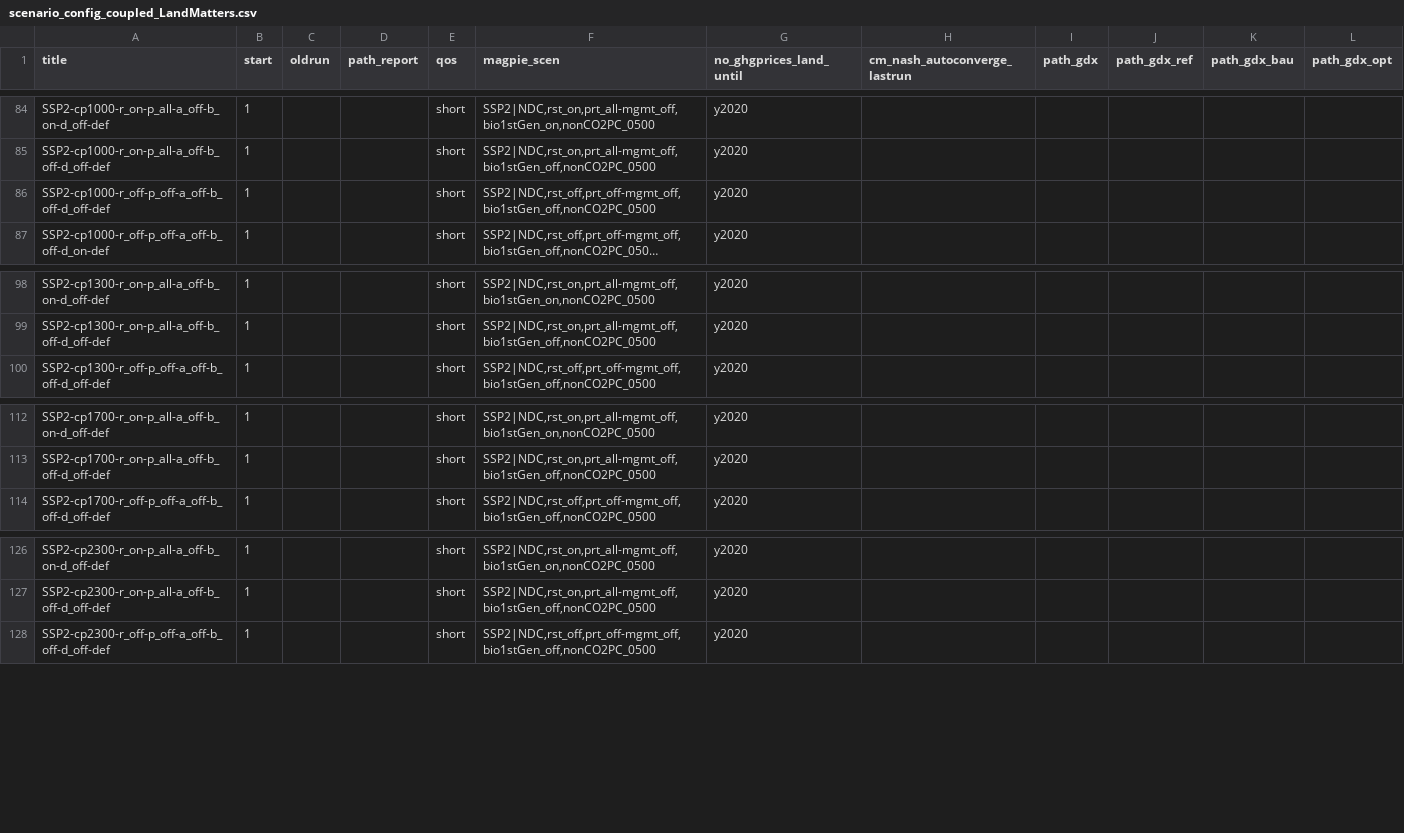
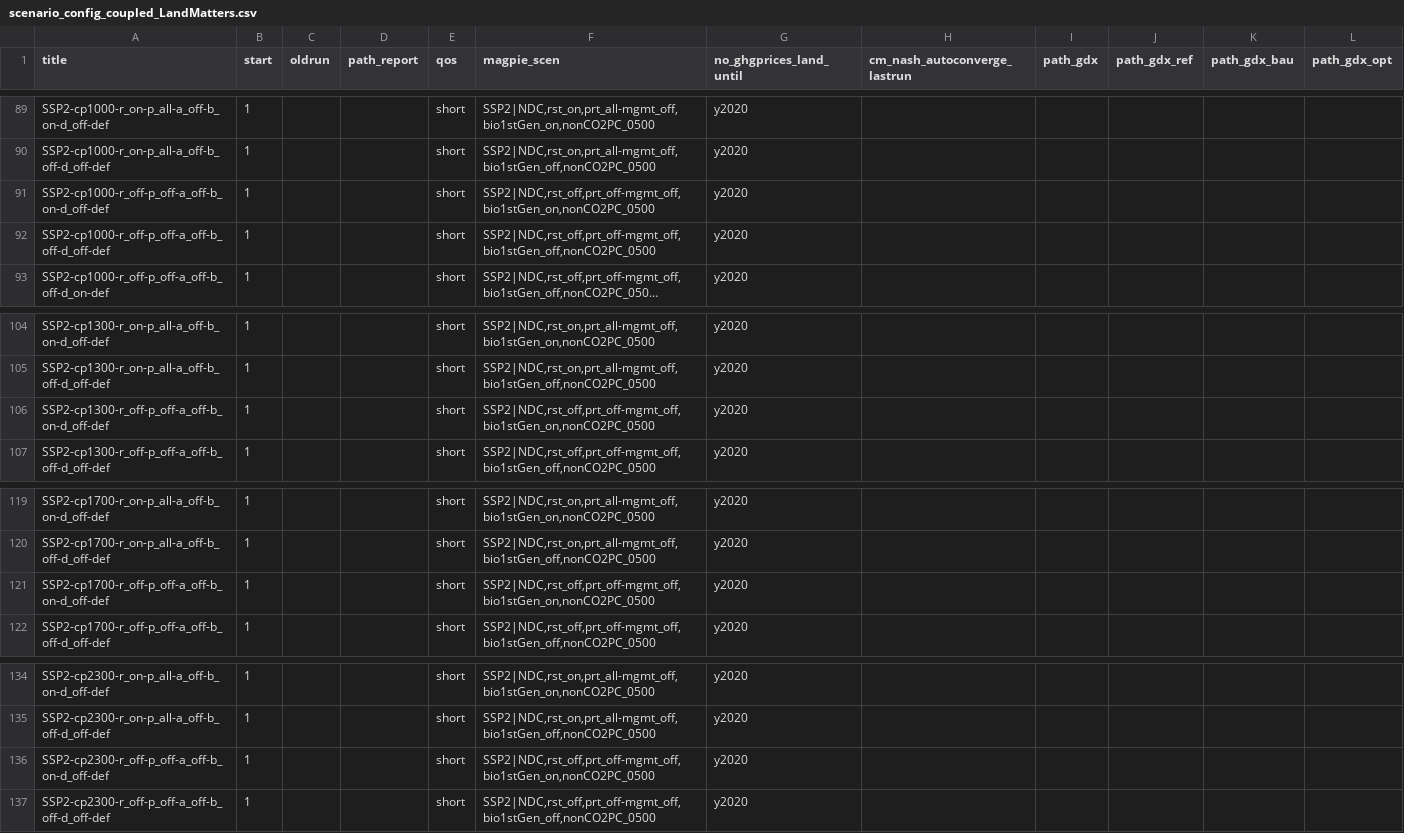
Before and after one commit to merfort/remind, a CSV file: config/scenario_config_coupled_LandMatters.csv, drawn as a sheet; only a part is shown, gaps mark what is left out; long unchanged cells end in …; the diff covers the shown part only.

```diff
--- a/config/scenario_config_coupled_LandMatters.csv
+++ b/config/scenario_config_coupled_LandMatters.csv
@@ -85,2 +90,3 @@ SSP2-cp1000-r_on-p_all-a_off-b_on-d_off-def;1;;;short;SSP2|NDC,rst_on,prt_all-mg
 SSP2-cp1000-r_on-p_all-a_off-b_off-d_off-def;1;;;short;SSP2|NDC,rst_on,prt_all-mgmt_off,bio1stGen_off,nonCO2PC_0500;y2020;;;;;
+SSP2-cp1000-r_off-p_off-a_off-b_on-d_off-def;1;;;short;SSP2|NDC,rst_off,prt_off-mgmt_off,bio1stGen_on,nonCO2PC_0500;y2020;;;;;
 SSP2-cp1000-r_off-p_off-a_off-b_off-d_off-def;1;;;short;SSP2|NDC,rst_off,prt_off-mgmt_off,bio1stGen_off,nonCO2PC_0500;y2020;;;;;
@@ -99,2 +105,3 @@ SSP2-cp1300-r_on-p_all-a_off-b_on-d_off-def;1;;;short;SSP2|NDC,rst_on,prt_all-mg
 SSP2-cp1300-r_on-p_all-a_off-b_off-d_off-def;1;;;short;SSP2|NDC,rst_on,prt_all-mgmt_off,bio1stGen_off,nonCO2PC_0500;y2020;;;;;
+SSP2-cp1300-r_off-p_off-a_off-b_on-d_off-def;1;;;short;SSP2|NDC,rst_off,prt_off-mgmt_off,bio1stGen_on,nonCO2PC_0500;y2020;;;;;
 SSP2-cp1300-r_off-p_off-a_off-b_off-d_off-def;1;;;short;SSP2|NDC,rst_off,prt_off-mgmt_off,bio1stGen_off,nonCO2PC_0500;y2020;;;;;
@@ -113,2 +120,3 @@ SSP2-cp1700-r_on-p_all-a_off-b_on-d_off-def;1;;;short;SSP2|NDC,rst_on,prt_all-mg
 SSP2-cp1700-r_on-p_all-a_off-b_off-d_off-def;1;;;short;SSP2|NDC,rst_on,prt_all-mgmt_off,bio1stGen_off,nonCO2PC_0500;y2020;;;;;
+SSP2-cp1700-r_off-p_off-a_off-b_on-d_off-def;1;;;short;SSP2|NDC,rst_off,prt_off-mgmt_off,bio1stGen_on,nonCO2PC_0500;y2020;;;;;
 SSP2-cp1700-r_off-p_off-a_off-b_off-d_off-def;1;;;short;SSP2|NDC,rst_off,prt_off-mgmt_off,bio1stGen_off,nonCO2PC_0500;y2020;;;;;
@@ -127,2 +135,3 @@ SSP2-cp2300-r_on-p_all-a_off-b_on-d_off-def;1;;;short;SSP2|NDC,rst_on,prt_all-mg
 SSP2-cp2300-r_on-p_all-a_off-b_off-d_off-def;1;;;short;SSP2|NDC,rst_on,prt_all-mgmt_off,bio1stGen_off,nonCO2PC_0500;y2020;;;;;
+SSP2-cp2300-r_off-p_off-a_off-b_on-d_off-def;1;;;short;SSP2|NDC,rst_off,prt_off-mgmt_off,bio1stGen_on,nonCO2PC_0500;y2020;;;;;
 SSP2-cp2300-r_off-p_off-a_off-b_off-d_off-def;1;;;short;SSP2|NDC,rst_off,prt_off-mgmt_off,bio1stGen_off,nonCO2PC_0500;y2020;;;;;
```
Also changed, not shown: 5 added rows elsewhere in this file, 1 other file.
